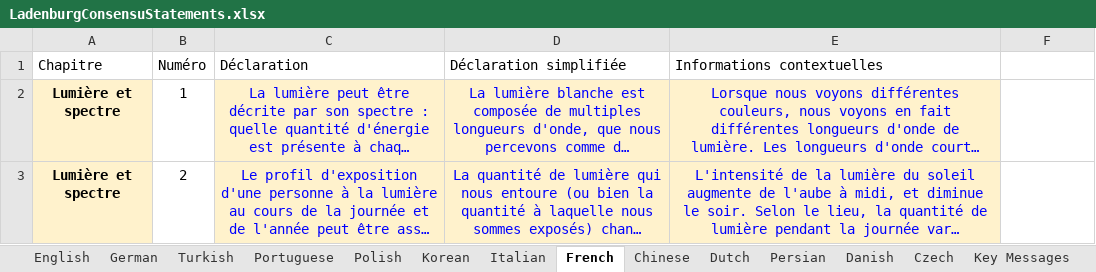
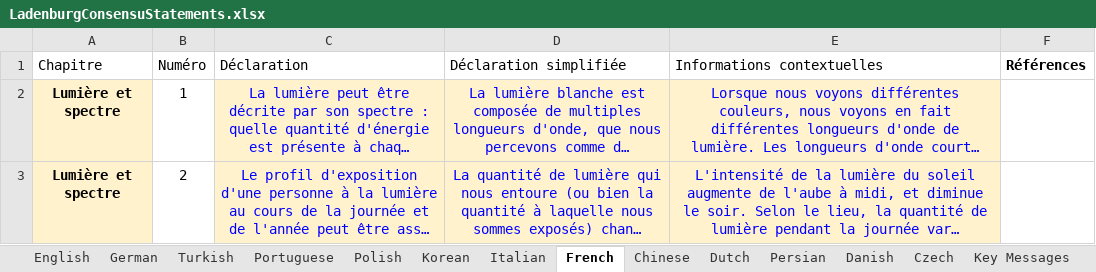
Before and after one commit to tscnlab/LadenburgConsensusStatements, an Excel workbook: assets/LadenburgConsensuStatements.xlsx, sheet French, drawn as a sheet; only a part is shown; long unchanged cells end in …; values as stored, in another font and other column widths than the file's, no borders; the diff names each change by its address in the sheet, - before the commit and + after, or states it on an @@ line.

```diff
--- a/assets/LadenburgConsensuStatements.xlsx (sheet French)
+++ b/assets/LadenburgConsensuStatements.xlsx (sheet French)
-F1: (empty)
+F1: Références
```
Also changed, not shown: sheet Contributors, sheet Polish, sheet Portuguese, sheet Turkish, sheet Czech, sheet Korean, 5 more sheets, 5 other files.
